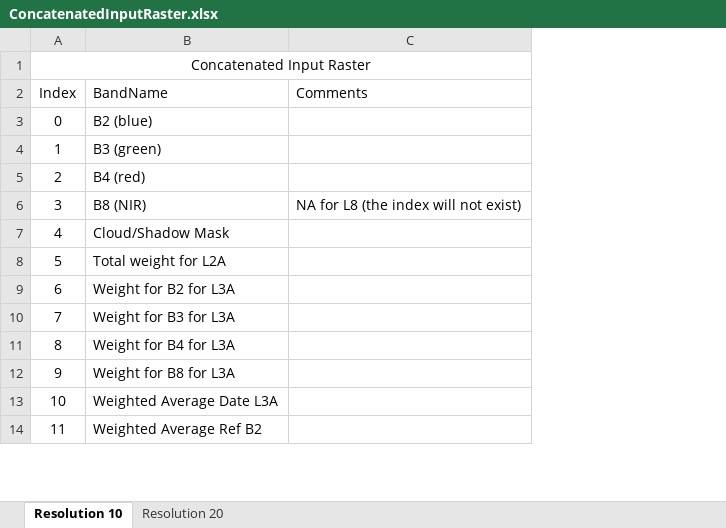
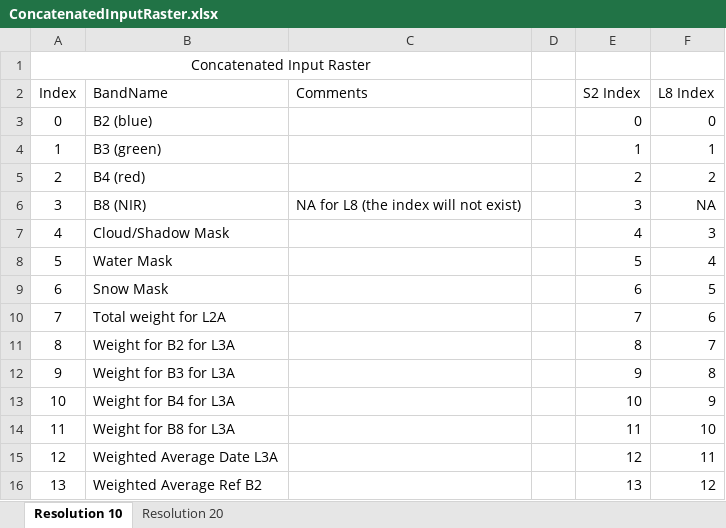
Before and after one commit to Sen2Agri/Sen2Agri-System, an Excel workbook: sen2agri-processors/sen2agri-composite/Docs/ConcatenatedInputRaster.xlsx, sheet Resolution 10, drawn as a sheet; only a part is shown; values as stored, in another font and other column widths than the file's, no borders; addresses are those after the commit; the diff names each change by its address in the sheet, - before the commit and + after, or states it on an @@ line.

```diff
--- a/sen2agri-processors/sen2agri-composite/Docs/ConcatenatedInputRaster.xlsx (sheet Resolution 10)
+++ b/sen2agri-processors/sen2agri-composite/Docs/ConcatenatedInputRaster.xlsx (sheet Resolution 10)
+column D, empty
+column E (S2 Index), rows 3-7: 0 | 1 | 2 | 3 | 4; rows 10-16: 7 | 8 | 9 | 10 | 11 | 12 | 13
+column F (L8 Index), rows 3-7: 0 | 1 | 2 | NA | 3; rows 10-16: 6 | 7 | 8 | 9 | 10 | 11 | 12
+row 8: 5 | Water Mask |  |  | 5 | 4
+row 9: 6 | Snow Mask |  |  | 6 | 5
@@ column A (Index) renumbered between rows 10 and 20 @@
```
Also changed, not shown: sheet Resolution 20.
